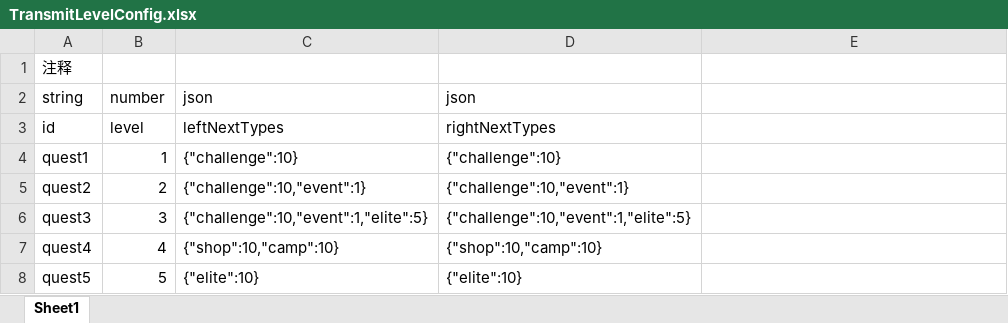
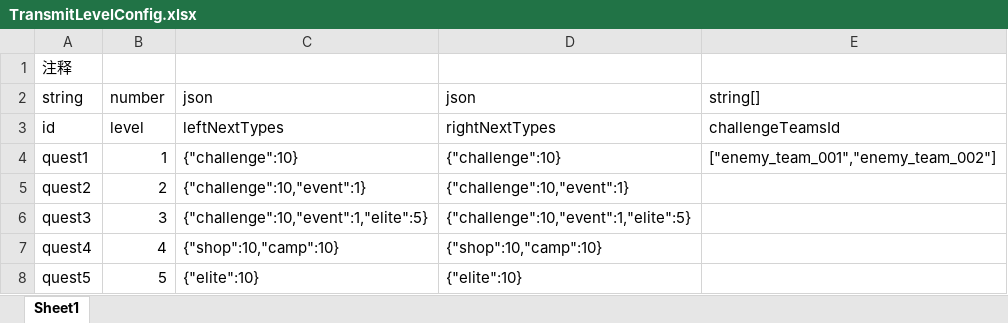
Before and after one commit to GouTouLi-Yu/lgyyxyres, an Excel workbook: data/TransmitLevelConfig.xlsx, sheet Sheet1, drawn as a sheet; only a part is shown; values as stored, in another font and other column widths than the file's, no borders; the diff names each change by its address in the sheet, - before the commit and + after, or states it on an @@ line.

```diff
--- a/data/TransmitLevelConfig.xlsx (sheet Sheet1)
+++ b/data/TransmitLevelConfig.xlsx (sheet Sheet1)
-E2: (empty)
+E2: string[]
-E3 (string[]): (empty)
+E3 (string[]): challengeTeamsId
-E4 (string[]): (empty)
+E4 (string[]): ["enemy_team_001","enemy_team_002"]
```
Also changed, not shown: data/CardConfig.xlsx, data/EnemyConfig.xlsx, 4 other files.
